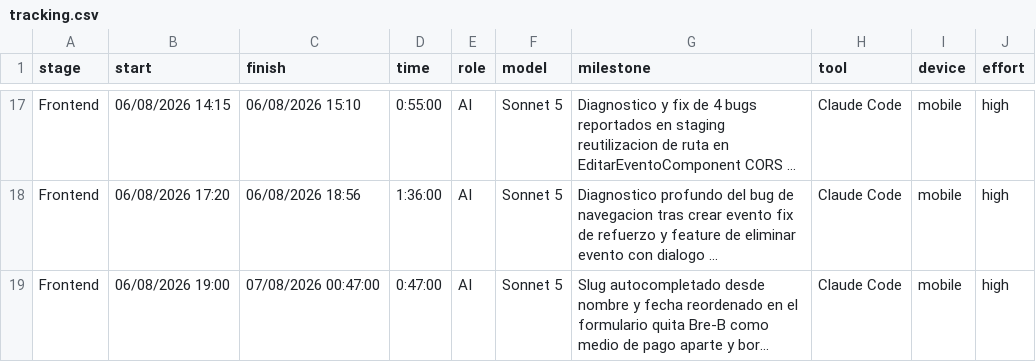
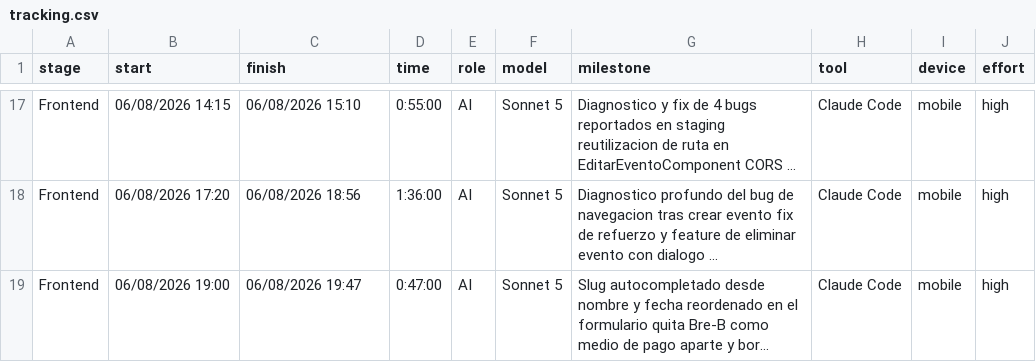
Before and after one commit to ocastelblanco/agora-letiende, a CSV file: docs/tracking.csv, drawn as a sheet; only a part is shown, gaps mark what is left out; long unchanged cells end in …; the diff names each change by its address in the sheet, - before the commit and + after, or states it on an @@ line.

```diff
--- a/docs/tracking.csv
+++ b/docs/tracking.csv
-C19 (finish): 07/08/2026 00:47:00
+C19 (finish): 06/08/2026 19:47
```
